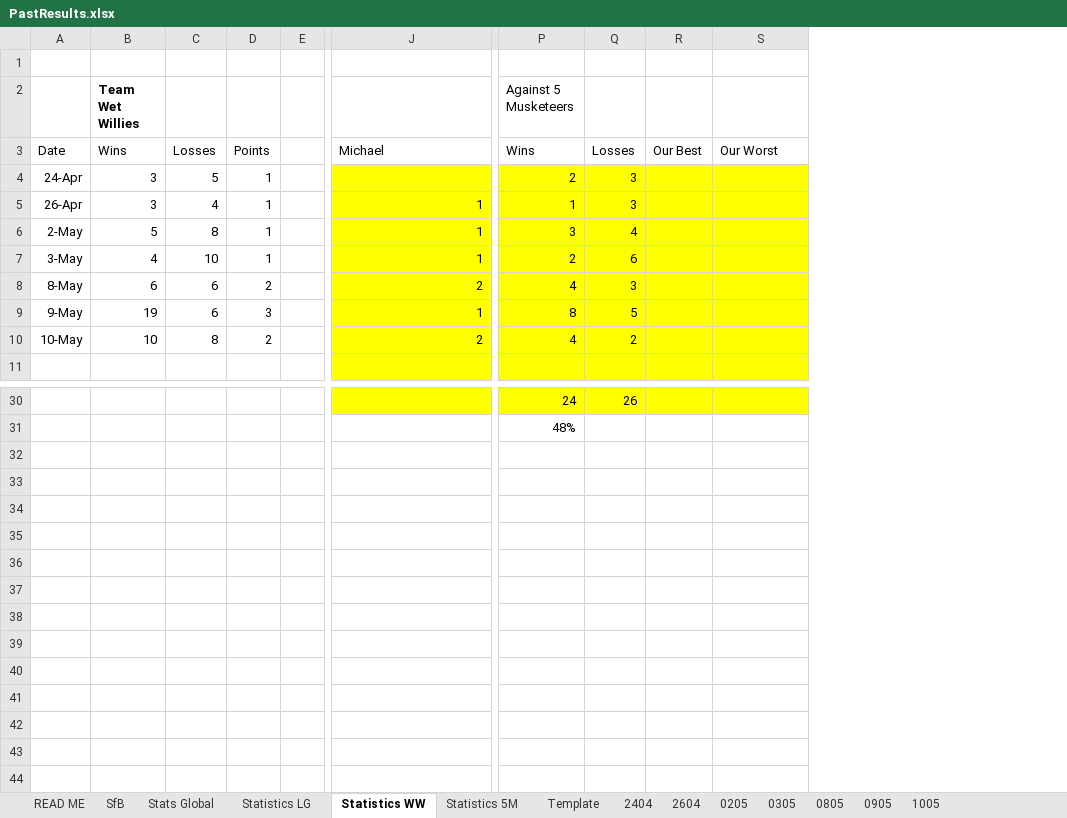
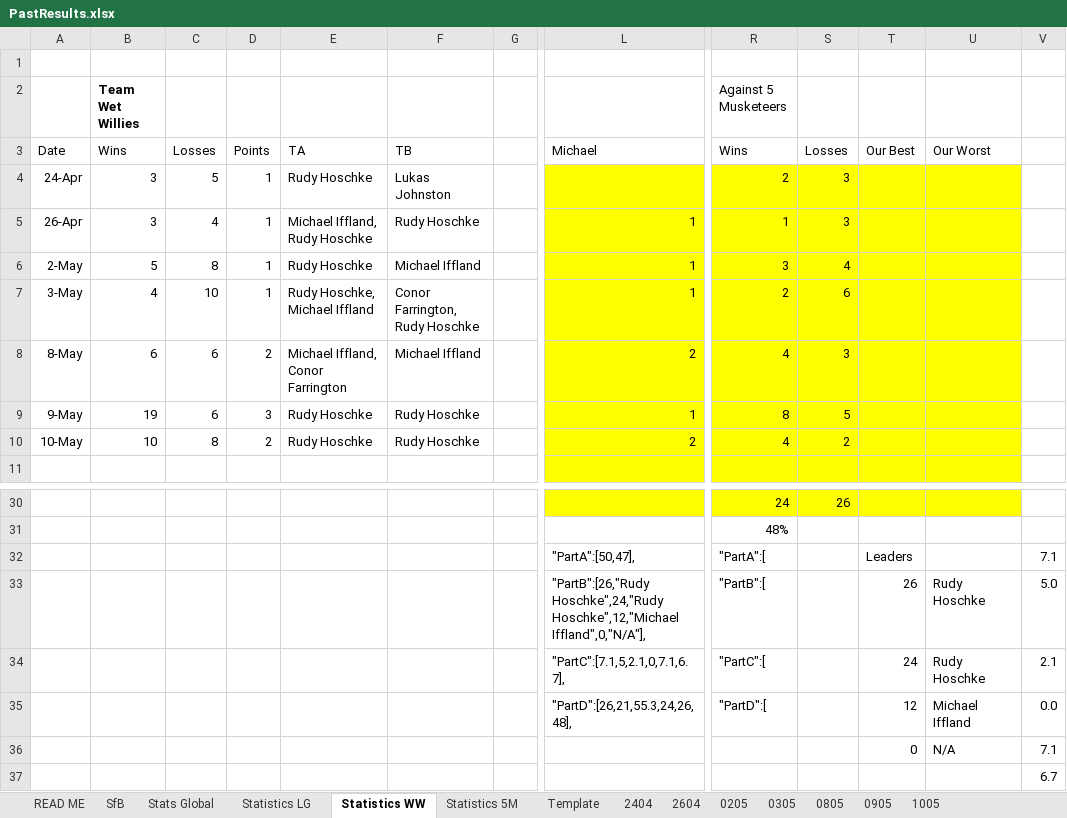
Before and after one commit to KingGoose20/TLTBO, an Excel workbook: Other Files/PastResults.xlsx, sheet Statistics WW, drawn as a sheet; only a part is shown, gaps mark what is left out; values as stored, in another font and other column widths than the file's, no borders; removed rows and columns are numbered as before the commit, all else as after; rows hold the shown columns only; the diff names each change by its address in the sheet, - before the commit and + after, or states it on an @@ line.

```diff
--- a/Other Files/PastResults.xlsx (sheet Statistics WW)
+++ b/Other Files/PastResults.xlsx (sheet Statistics WW)
+column E, rows 3-10: TA | Rudy Hoschke | Michael Iffland, Rudy Hoschke | Rudy Hoschke | Rudy Hoschke, Michael Iffland | Michael Iffland, Conor Farrington | Rudy Hoschke | Rudy Hoschke
+column F, rows 3-10: TB | Lukas Johnston | Rudy Hoschke | Michael Iffland | Conor Farrington, Rudy Hoschke | Michael Iffland | Rudy Hoschke | Rudy Hoschke
-column R, row 3: Our Best
+column T, row 3: Our Best
+column V, empty
+row 32:  |  |  |  |  |  |  | "PartA":[50,47], | "PartA":[ |  | Leaders |  | 7.1
+row 33:  |  |  |  |  |  |  | "PartB":[26,"Rudy Hoschke",24,"Rudy Hoschke",12,"Michael Iffland",0,"N/A"], | "PartB":[ |  | 26 | Rudy Hoschke | 5.0
+row 34:  |  |  |  |  |  |  | "PartC":[7.1,5,2.1,0,7.1,6.7], | "PartC":[ |  | 24 | Rudy Hoschke | 2.1
+row 35:  |  |  |  |  |  |  | "PartD":[26,21,55.3,24,26,48], | "PartD":[ |  | 12 | Michael Iffland | 0.0
+row 36:  |  |  |  |  |  |  |  |  |  | 0 | N/A | 7.1
+row 37:  |  |  |  |  |  |  |  |  |  |  |  | 6.7
```
Also changed, not shown: sheet Statistics 5M, sheet SfB, sheet Statistics LG, sheet Stats Global, formulas that keep their value, 4 other files.
